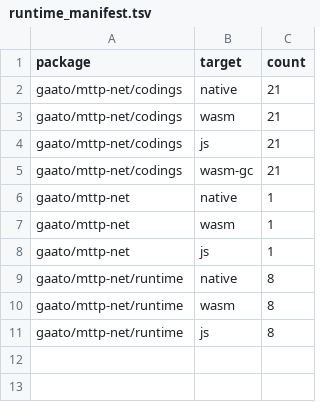
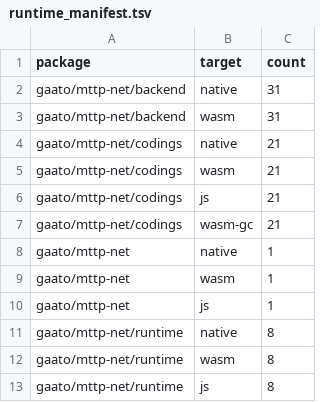
Before and after one commit to gaato/mttp, a TSV file: scripts/runtime_manifest.tsv, drawn as a sheet.

Commit message:
Add bounded HTTP/1 socket backend with connection ownership

```diff
--- a/scripts/runtime_manifest.tsv
+++ b/scripts/runtime_manifest.tsv
@@ -1,2 +1,4 @@
 package	target	count
+gaato/mttp-net/backend	native	31
+gaato/mttp-net/backend	wasm	31
 gaato/mttp-net/codings	native	21
```
Also changed, not shown: 28 other files.
